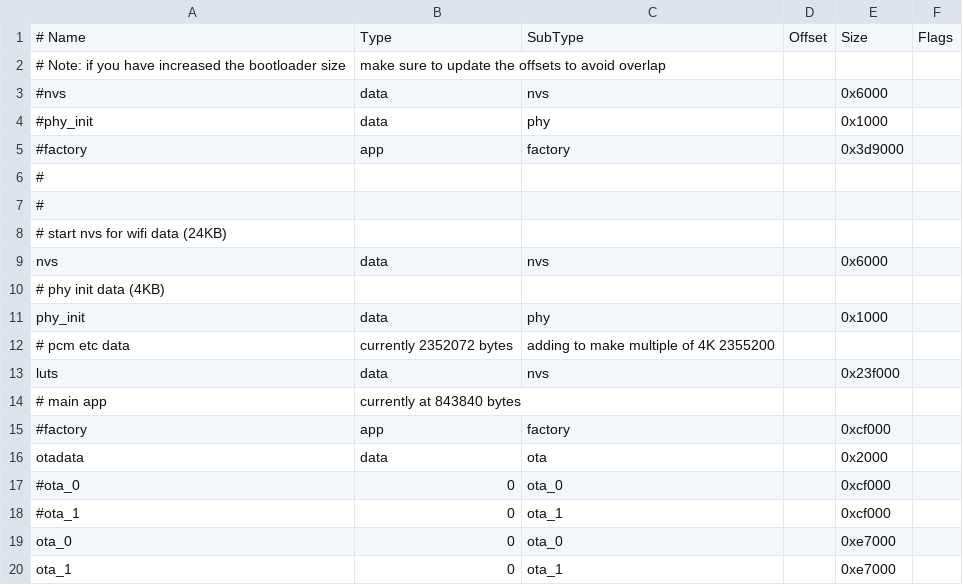
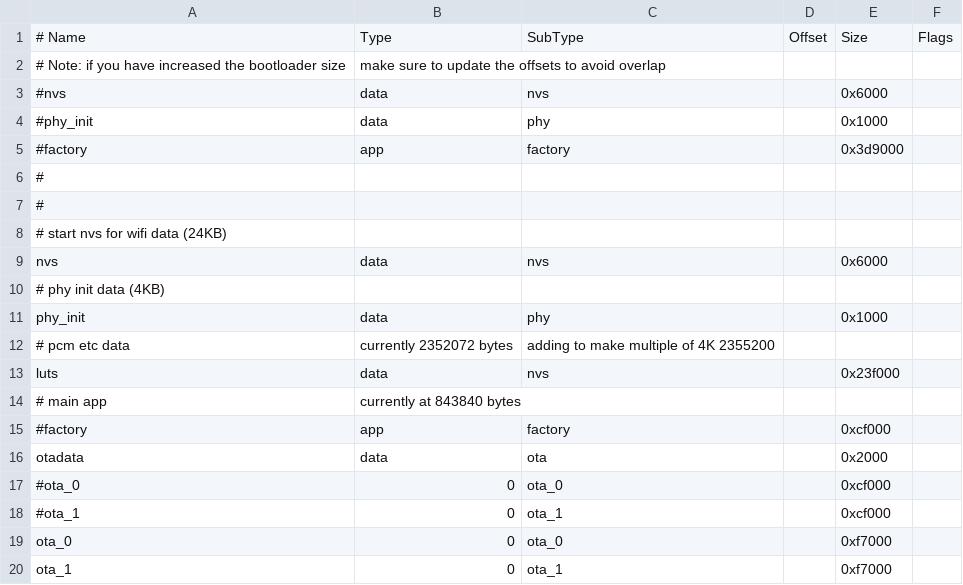
Before and after one commit to shorepine/alles, a CSV file: alles_partitions.csv, drawn as a sheet.

Commit message:
partition change

```diff
--- a/alles_partitions.csv
+++ b/alles_partitions.csv
@@ -18,3 +18,3 @@ otadata,  data, ota, , 0x2000,
 #ota_1,    0,    ota_1, ,  0xcf000,
-ota_0,    0,    ota_0, , 0xe7000,
-ota_1,    0,    ota_1, , 0xe7000,
+ota_0,    0,    ota_0, , 0xf7000,
+ota_1,    0,    ota_1, , 0xf7000,
```
